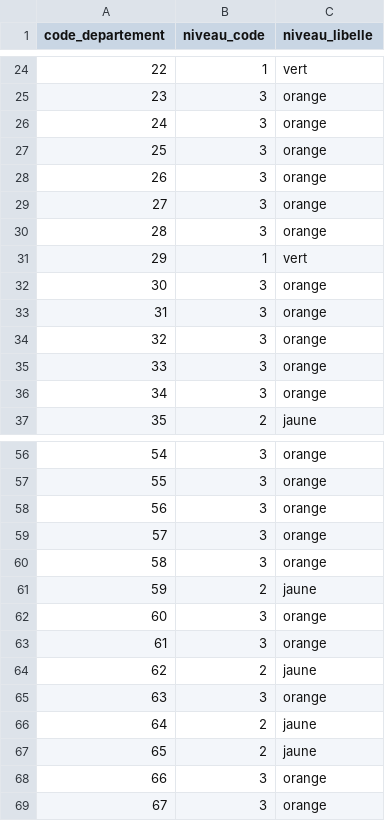
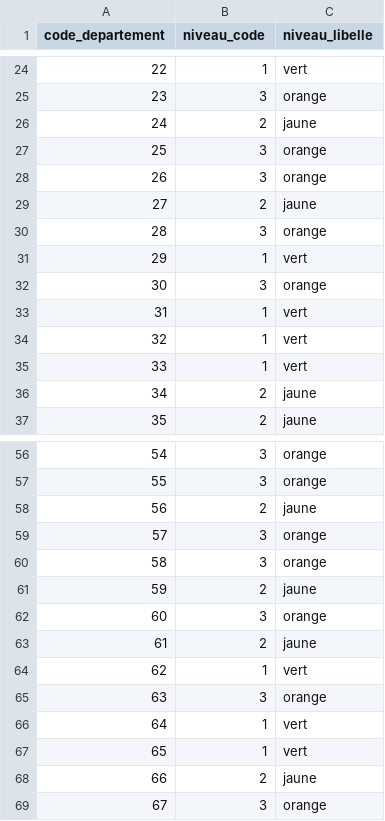
Before and after one commit to adumas1350/data_meteo, a CSV file: canicule_departements.csv, drawn as a sheet; only a part is shown, gaps mark what is left out; the diff covers the shown part only.

```diff
--- a/canicule_departements.csv
+++ b/canicule_departements.csv
@@ -25,6 +25,6 @@ code_departement,niveau_code,niveau_libelle
 23,3,orange
-24,3,orange
+24,2,jaune
 25,3,orange
 26,3,orange
-27,3,orange
+27,2,jaune
 28,3,orange
@@ -32,6 +32,6 @@ code_departement,niveau_code,niveau_libelle
 30,3,orange
-31,3,orange
-32,3,orange
-33,3,orange
-34,3,orange
+31,1,vert
+32,1,vert
+33,1,vert
+34,2,jaune
 35,2,jaune
@@ -57,3 +57,3 @@ code_departement,niveau_code,niveau_libelle
 55,3,orange
-56,3,orange
+56,2,jaune
 57,3,orange
@@ -62,8 +62,8 @@ code_departement,niveau_code,niveau_libelle
 60,3,orange
-61,3,orange
-62,2,jaune
+61,2,jaune
+62,1,vert
 63,3,orange
-64,2,jaune
-65,2,jaune
-66,3,orange
+64,1,vert
+65,1,vert
+66,2,jaune
 67,3,orange
```
Also changed, not shown: 22 edited cells elsewhere in this file.
